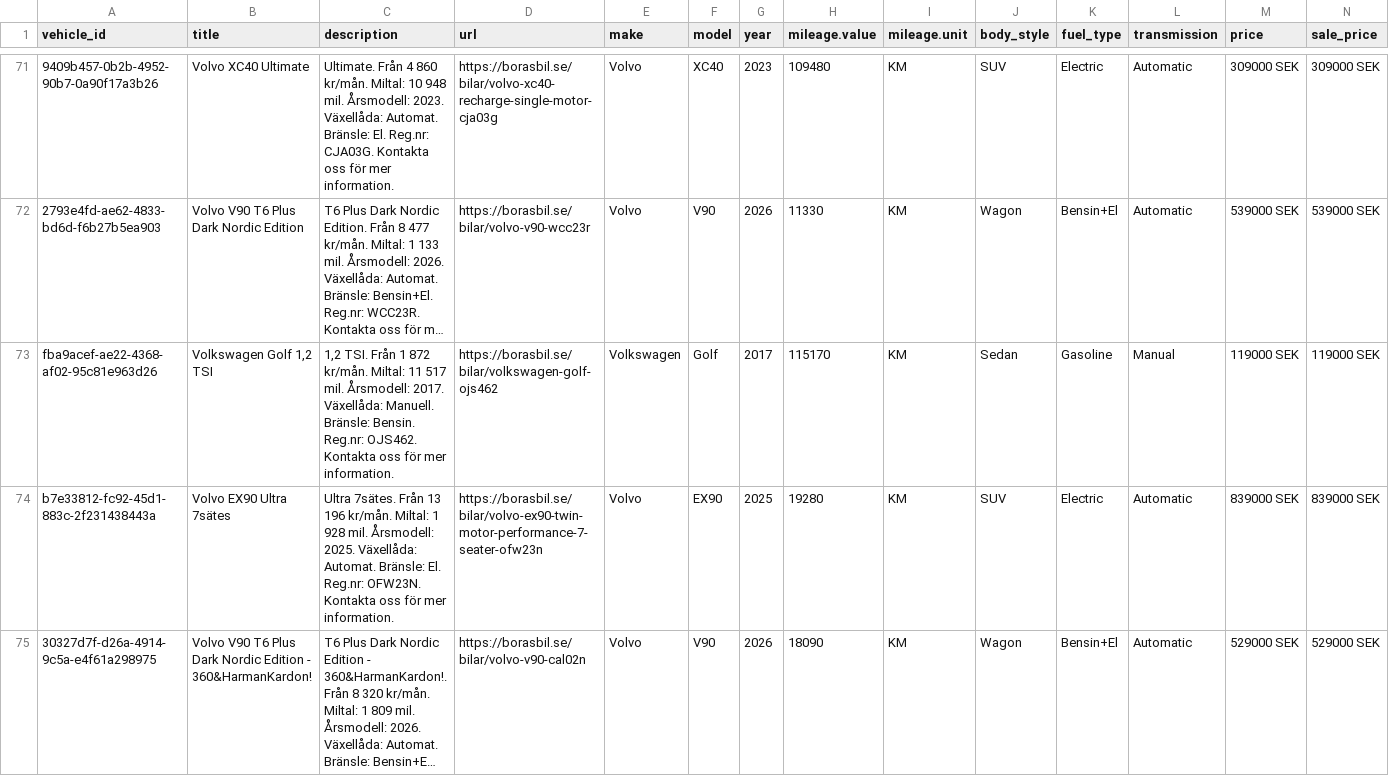
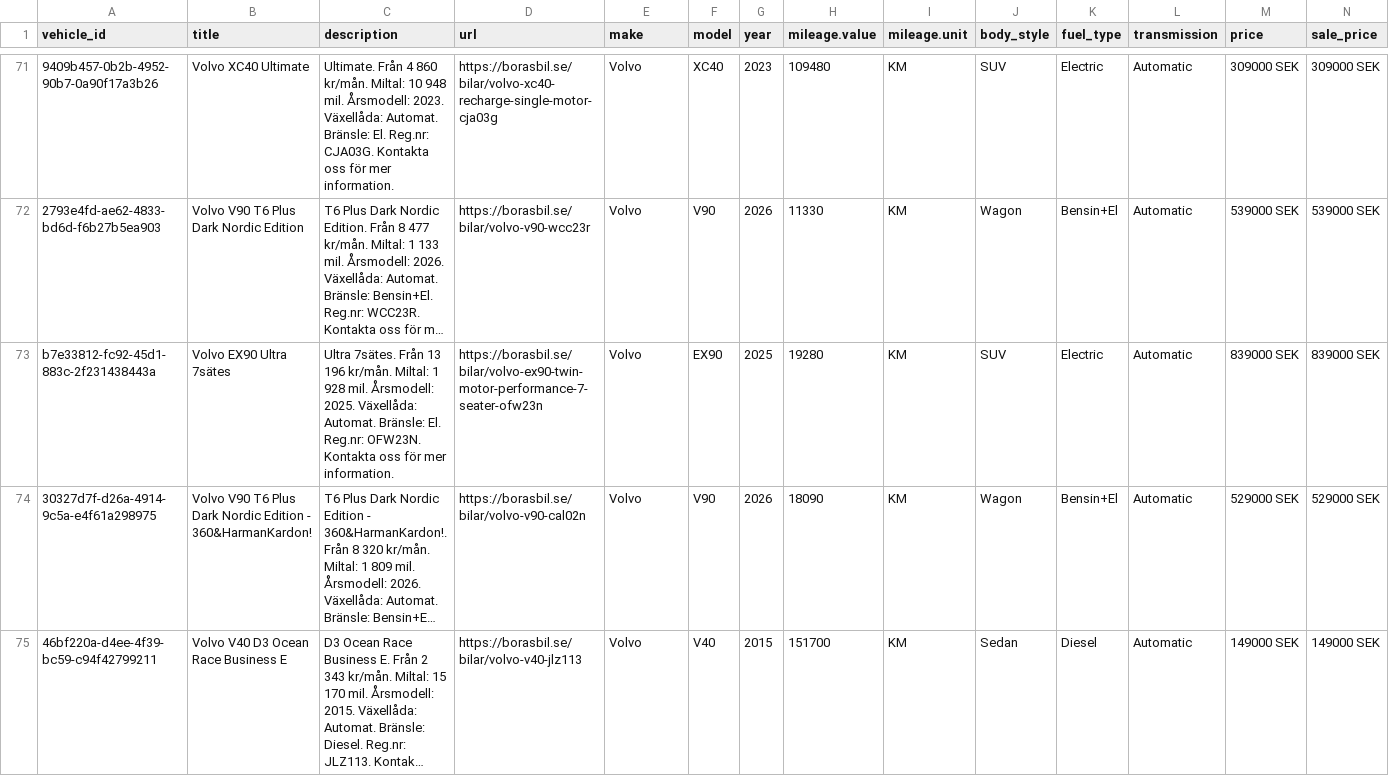
Before and after one commit to Milad-vivamedia/borasbil-facebook-feed, a CSV file: feed.csv, drawn as a sheet; only a part is shown, gaps mark what is left out; the shorter side is filled out with more unchanged rows; long unchanged cells end in …; rows hold the shown columns only; the diff covers the shown part only; the diff names each change by its address in the sheet, - before the commit and + after, or states it on an @@ line.

Commit message:
Update feed 636b492ede17f28a9ce0ffe93aae6695e222b00f

```diff
--- a/feed.csv
+++ b/feed.csv
-row 73: fba9acef-ae22-4368-af02-95c81e963d26 | Volkswagen Golf 1,2 TSI | 1,2 TSI. Från 1 872 kr/mån. Miltal: 11 517 mil. Årsmodell: 2017. Växellåda: Manuell. Bränsle: Bensin. Reg.nr: OJS462. Kontakta oss för mer information. | https://borasbil.se/bilar/volkswagen-golf-ojs462 | Volkswagen | Golf | 2017 | 115170 | KM | Sedan | Gasoline | Manual | 119000 SEK | 119000 SEK
```
Also changed, not shown: 2 removed rows elsewhere in this file, 2 other files.
